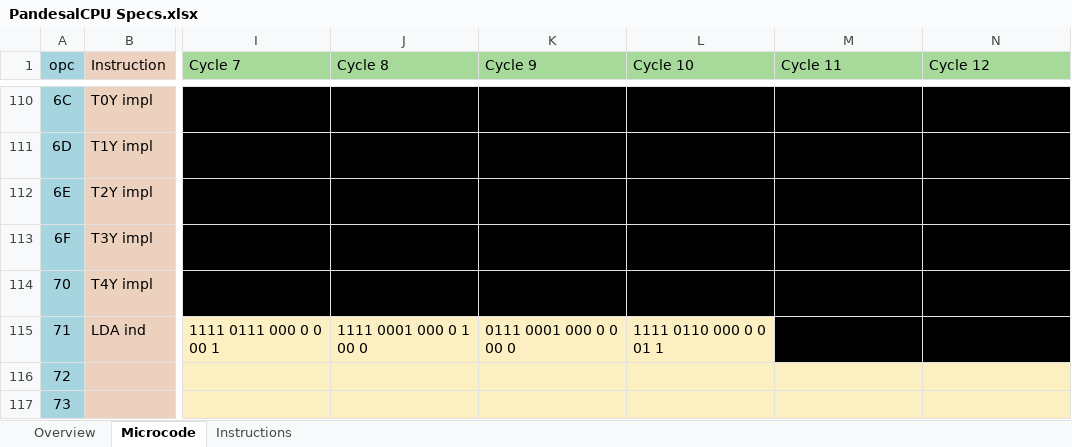
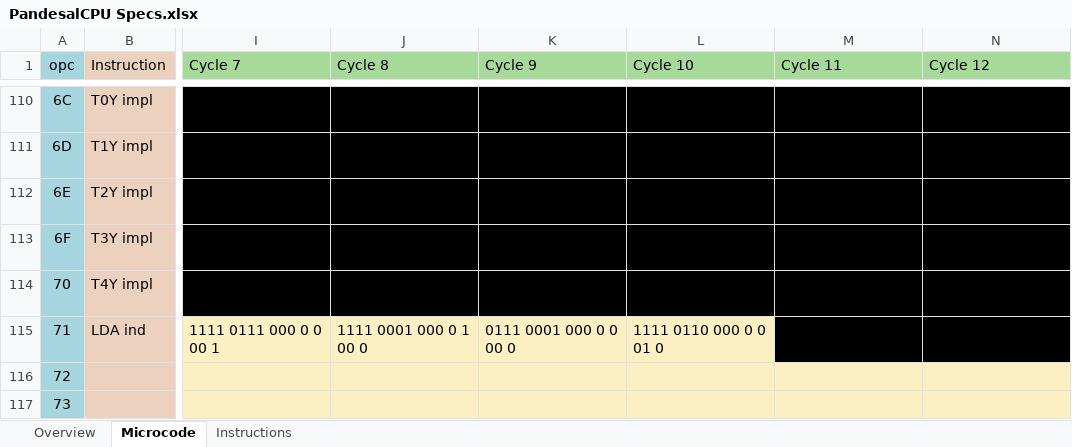
Before and after one commit to Shim06/PandesalCPU, an Excel workbook: docs/PandesalCPU Specs.xlsx, sheet Microcode, drawn as a sheet; only a part is shown, gaps mark what is left out; values as stored, in another font and other column widths than the file's, no borders; the diff names each change by its address in the sheet, - before the commit and + after, or states it on an @@ line.

Commit message:
fix: correct LDA ind implementation by removing increment at the last cycle

```diff
--- a/docs/PandesalCPU Specs.xlsx (sheet Microcode)
+++ b/docs/PandesalCPU Specs.xlsx (sheet Microcode)
-L115 (Cycle 10): 1111 0110 000 0 0 01 1
+L115 (Cycle 10): 1111 0110 000 0 0 01 0
```
Also changed, not shown: sheet Overview, 3 other files.
